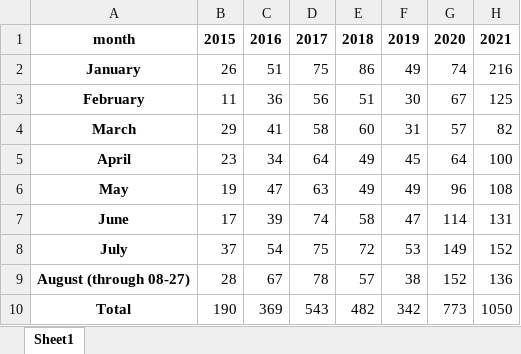
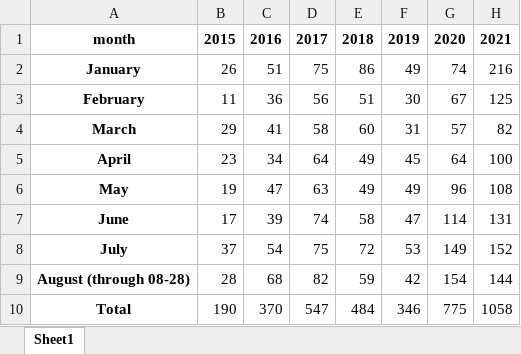
Before and after one commit to cbschicago/chicago-carjacking-tracker, an Excel workbook: output/excel/carjacking-by-month-yoy-latest.xlsx, sheet Sheet1, drawn as a sheet; values as stored, in another font and other column widths than the file's, no borders; removed rows and columns are numbered as before the commit, all else as after; the diff names each change by its address in the sheet, - before the commit and + after, or states it on an @@ line.

```diff
--- a/output/excel/carjacking-by-month-yoy-latest.xlsx (sheet Sheet1)
+++ b/output/excel/carjacking-by-month-yoy-latest.xlsx (sheet Sheet1)
-row 9: August (through 08-27) | 28 | 67 | 78 | 57 | 38 | 152 | 136
+row 9: August (through 08-28) | 28 | 68 | 82 | 59 | 42 | 154 | 144
-C10: 369
+C10: 370
-D10: 543
+D10: 547
-E10: 482
+E10: 484
-F10: 342
+F10: 346
-G10: 773
+G10: 775
-H10: 1050
+H10: 1058
```
Also changed, not shown: 9 other files.
